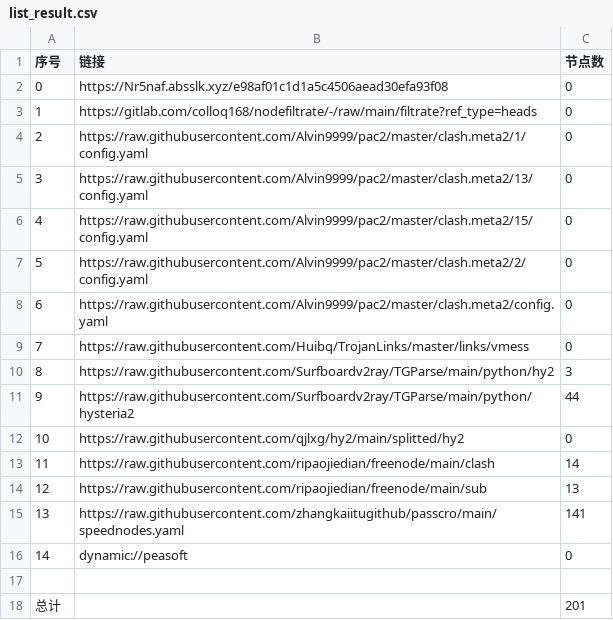
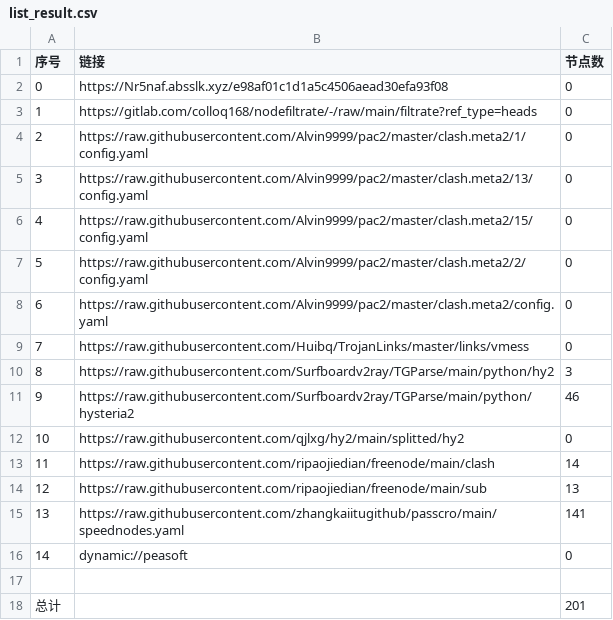
Before and after one commit to douxx00100-ux/NoMoreWalls, a CSV file: list_result.csv, drawn as a sheet.

```diff
--- a/list_result.csv
+++ b/list_result.csv
@@ -10,3 +10,3 @@
 8,https://raw.githubusercontent.com/Surfboardv2ray/TGParse/main/python/hy2,3
-9,https://raw.githubusercontent.com/Surfboardv2ray/TGParse/main/python/hysteria2,44
+9,https://raw.githubusercontent.com/Surfboardv2ray/TGParse/main/python/hysteria2,46
 10,https://raw.githubusercontent.com/qjlxg/hy2/main/splitted/hy2,0
```
Also changed, not shown: 8 other files.
